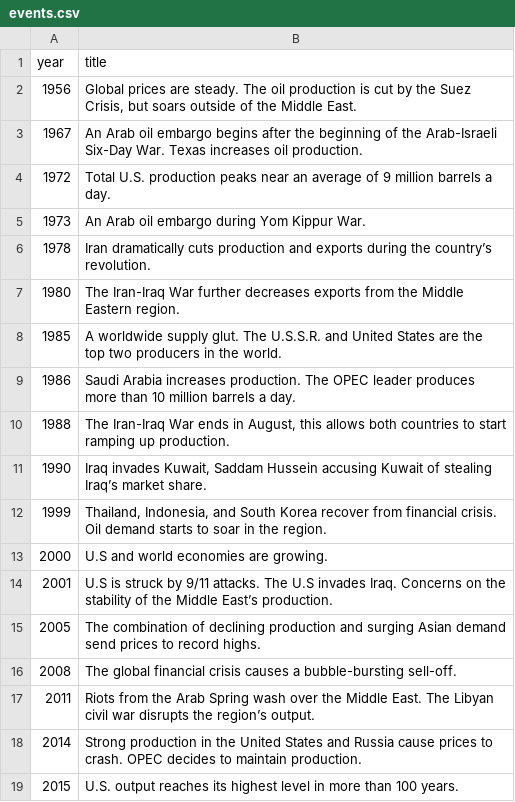
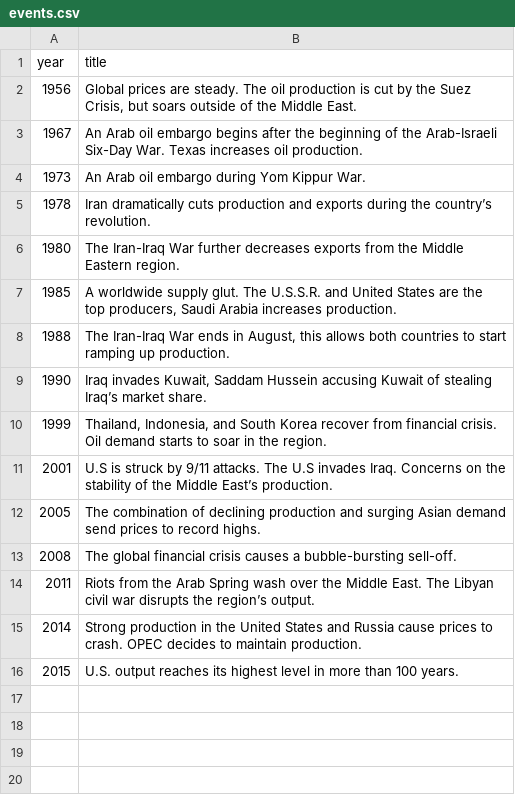
Before and after one commit to vjuutilainen/oil-newsgame, a CSV file: vis/data/events.csv, drawn as a sheet.

Commit message:
removed events

```diff
--- a/vis/data/events.csv
+++ b/vis/data/events.csv
@@ -3,3 +3,2 @@ year,title
 1967,"An Arab oil embargo begins after the beginning of the Arab-Israeli Six-Day War. Texas increases oil production."
-1972,"Total U.S. production peaks near an average of 9 million barrels a day."
 1973,"An Arab oil embargo during Yom Kippur War."
@@ -7,4 +6,3 @@ year,title
 1980,"The Iran-Iraq War further decreases exports from the Middle Eastern region."
-1985,"A worldwide supply glut. The U.S.S.R. and United States are the top two producers in the world."
-1986,"Saudi Arabia increases production. The OPEC leader produces more than 10 million barrels a day."
+1985,"A worldwide supply glut. The U.S.S.R. and United States are the top producers, Saudi Arabia increases production."
 1988,"The Iran-Iraq War ends in August, this allows both countries to start ramping up production."
@@ -12,3 +10,2 @@ year,title
 1999,"Thailand, Indonesia, and South Korea recover from financial crisis. Oil demand starts to soar in the region."
-2000,"U.S and world economies are growing. "
 2001,"U.S is struck by 9/11 attacks. The U.S invades Iraq. Concerns on the stability of the Middle East’s production."
```
Also changed, not shown: vis/vis/data/events.csv.
